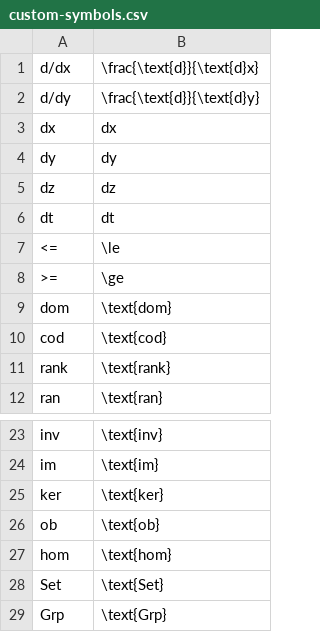
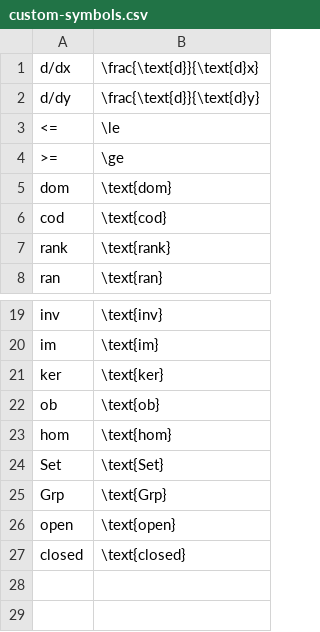
Before and after one commit to iasandcb/obsidian-publish-asciimath, a CSV file: custom-symbols.csv, drawn as a sheet; only a part is shown, gaps mark what is left out.

Commit message:
Add open and closed symbols to custom-symbols.csv

```diff
--- a/custom-symbols.csv
+++ b/custom-symbols.csv
@@ -2,6 +2,2 @@ d/dx, \frac{\text{d}}{\text{d}x}
 d/dy, \frac{\text{d}}{\text{d}y}
-dx, dx
-dy, dy
-dz, dz
-dt, dt
 <=, \le
@@ -29 +25,3 @@ Set, \text{Set}
 Grp, \text{Grp}
+open, \text{open}
+closed, \text{closed}
```
